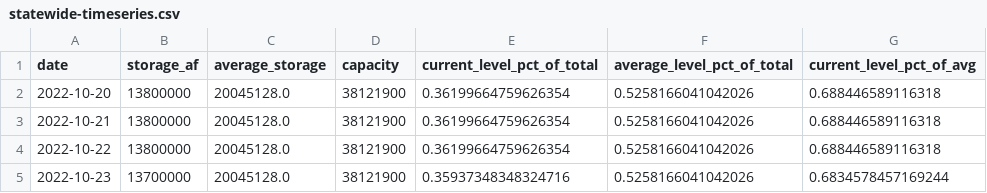
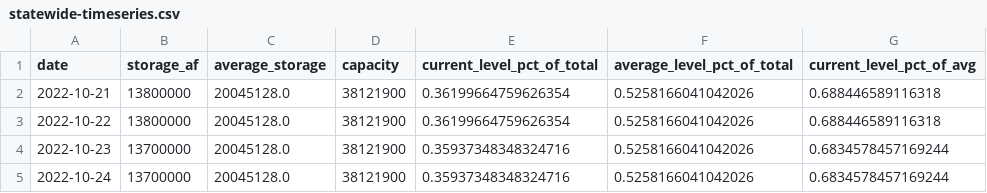
Before and after one commit to datadesk/california-drought-scrapers, a CSV file: data/processed/reservoirs/statewide-timeseries.csv, drawn as a sheet; only a part is shown; the shorter side is filled out with more unchanged rows; the diff names each change by its address in the sheet, - before the commit and + after, or states it on an @@ line.

```diff
--- a/data/processed/reservoirs/statewide-timeseries.csv
+++ b/data/processed/reservoirs/statewide-timeseries.csv
-row 2: 2022-10-20 | 13800000 | 20045128.0 | 38121900 | 0.36199664759626354 | 0.5258166041042026 | 0.688446589116318
```
Also changed, not shown: data/processed/reservoirs/colorado-river-reservoirs-timeseries.csv, data/processed/reservoirs/major-reservoirs-latest.csv, 5 other files.
